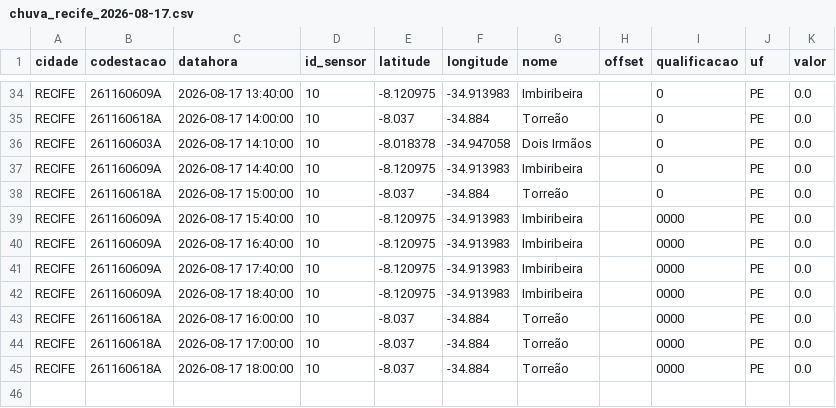
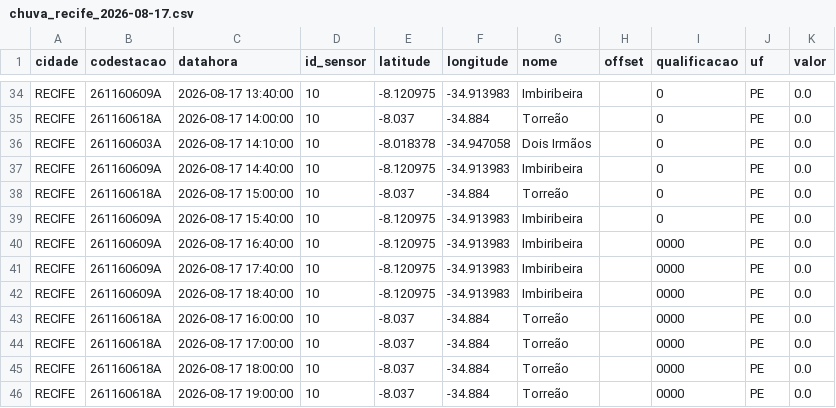
Before and after one commit to RafaellaB/risco-hoje, a CSV file: chuva_recife_2026-08-17.csv, drawn as a sheet; only a part is shown, gaps mark what is left out.

```diff
--- a/chuva_recife_2026-08-17.csv
+++ b/chuva_recife_2026-08-17.csv
@@ -38,3 +38,3 @@ RECIFE,261160609A,2026-08-17 14:40:00,10,-8.120975,-34.913983,Imbiribeira,,0,PE,
 RECIFE,261160618A,2026-08-17 15:00:00,10,-8.037,-34.884,Torreão,,0,PE,0.0
-RECIFE,261160609A,2026-08-17 15:40:00,10,-8.120975,-34.913983,Imbiribeira,,0000,PE,0.0
+RECIFE,261160609A,2026-08-17 15:40:00,10,-8.120975,-34.913983,Imbiribeira,,0,PE,0.0
 RECIFE,261160609A,2026-08-17 16:40:00,10,-8.120975,-34.913983,Imbiribeira,,0000,PE,0.0
@@ -45 +45,2 @@ RECIFE,261160618A,2026-08-17 17:00:00,10,-8.037,-34.884,Torreão,,0000,PE,0.0
 RECIFE,261160618A,2026-08-17 18:00:00,10,-8.037,-34.884,Torreão,,0000,PE,0.0
+RECIFE,261160618A,2026-08-17 19:00:00,10,-8.037,-34.884,Torreão,,0000,PE,0.0
```
